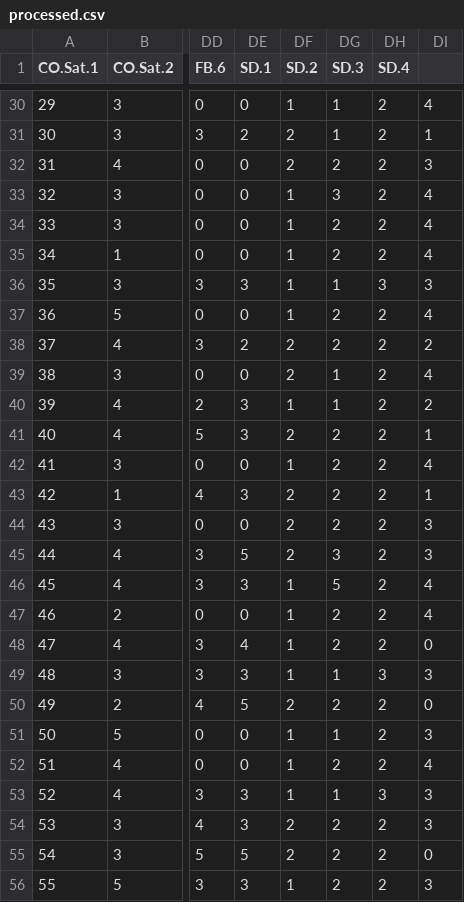
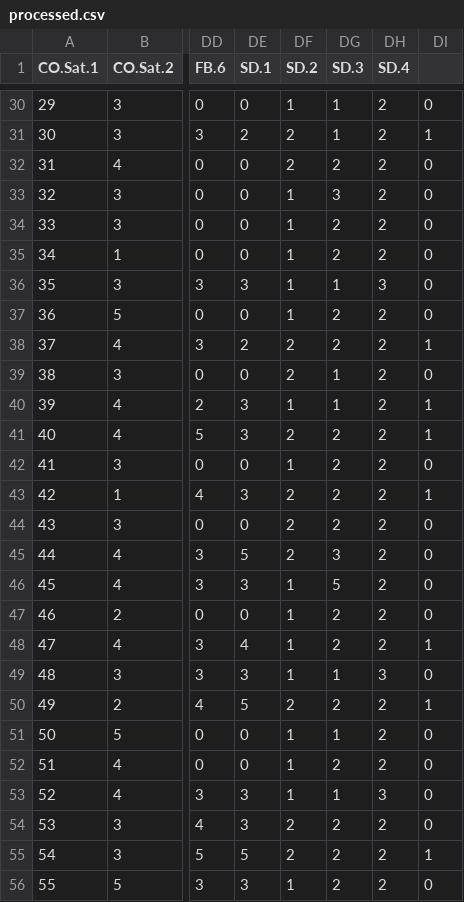
Before and after one commit to Tsvetkraft/CO.IM.Research, a CSV file: processed.csv, drawn as a sheet; only a part is shown, gaps mark what is left out; the diff covers the shown part only; the diff names each change by its address in the sheet, - before the commit and + after, or states it on an @@ line.

```diff
--- a/processed.csv
+++ b/processed.csv
-DI30: 4
+DI30: 0
-DI32: 3
+DI32: 0
-DI33:DI35: 4
+DI33:DI35: 0
-DI36: 3
+DI36: 0
-DI37: 4
+DI37: 0
-DI38: 2
+DI38: 1
-DI39: 4
+DI39: 0
-DI40: 2
+DI40: 1
-DI42: 4
+DI42: 0
-DI44:DI45: 3
+DI44:DI45: 0
-DI46:DI47: 4
+DI46:DI47: 0
-DI48: 0
+DI48: 1
-DI49: 3
+DI49: 0
-DI50: 0
+DI50: 1
-DI51: 3
+DI51: 0
-DI52: 4
+DI52: 0
-DI53:DI54: 3
+DI53:DI54: 0
-DI55: 0
+DI55: 1
-DI56: 3
+DI56: 0
```
Also changed, not shown: 111 edited cells elsewhere in this file, 1 other file.
